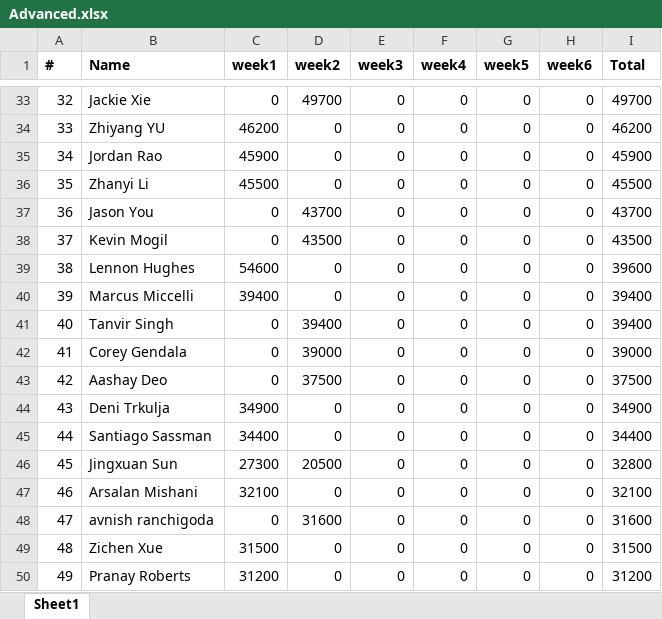
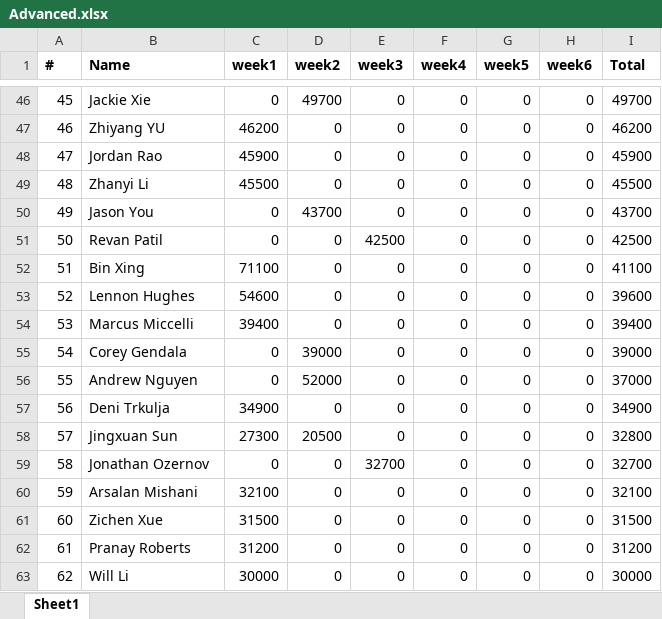
Before and after one commit to QTS-UniMelb/poker-tournament-leaderboard, an Excel workbook: public/res/leaderboards/Advanced.xlsx, sheet Sheet1, drawn as a sheet; only a part is shown, gaps mark what is left out; the shorter side is filled out with more unchanged rows; values as stored, in another font and other column widths than the file's, no borders; removed rows and columns are numbered as before the commit, all else as after; the diff covers the shown part only; the diff names each change by its address in the sheet, - before the commit and + after, or states it on an @@ line.

```diff
--- a/public/res/leaderboards/Advanced.xlsx (sheet Sheet1)
+++ b/public/res/leaderboards/Advanced.xlsx (sheet Sheet1)
@@ column A (#) renumbered between rows 3 and 83 @@
-B51 (Name): Kevin Mogil
+B51 (Name): Revan Patil
-D51 (week2): 43500
+D51 (week2): 0
-E51 (week3): 0
+E51 (week3): 42500
-I51 (Total): 43500
+I51 (Total): 42500
+row 52: 51 | Bin Xing | 71100 | 0 | 0 | 0 | 0 | 0 | 41100
-row 41: 40 | Tanvir Singh | 0 | 39400 | 0 | 0 | 0 | 0 | 39400
-B56 (Name): Aashay Deo
+B56 (Name): Andrew Nguyen
-D56 (week2): 37500
+D56 (week2): 52000
-I56 (Total): 37500
+I56 (Total): 37000
-row 45: 44 | Santiago Sassman | 34400 | 0 | 0 | 0 | 0 | 0 | 34400
+row 59: 58 | Jonathan Ozernov | 0 | 0 | 32700 | 0 | 0 | 0 | 32700
-row 48: 47 | avnish ranchigoda | 0 | 31600 | 0 | 0 | 0 | 0 | 31600
```
Also changed, not shown: 26 added rows, 11 removed rows and 14 edited cells elsewhere in this sheet, public/res/leaderboards/Beginner.xlsx.
